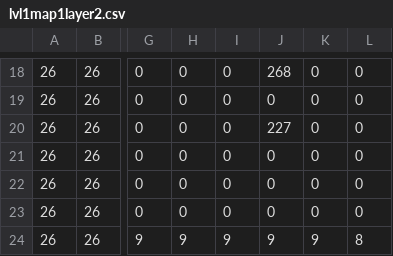
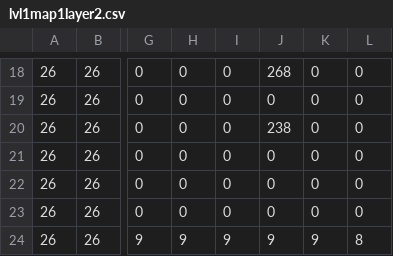
Before and after one commit to dal364/skulk, a CSV file: Skulk/Skulk/Skulk/csv/lvl1map1layer2.csv, drawn as a sheet; only a part is shown, gaps mark what is left out; the diff names each change by its address in the sheet, - before the commit and + after, or states it on an @@ line.

```diff
--- a/Skulk/Skulk/Skulk/csv/lvl1map1layer2.csv
+++ b/Skulk/Skulk/Skulk/csv/lvl1map1layer2.csv
-J20: 227
+J20: 238
```
Also changed, not shown: 8 other files.
